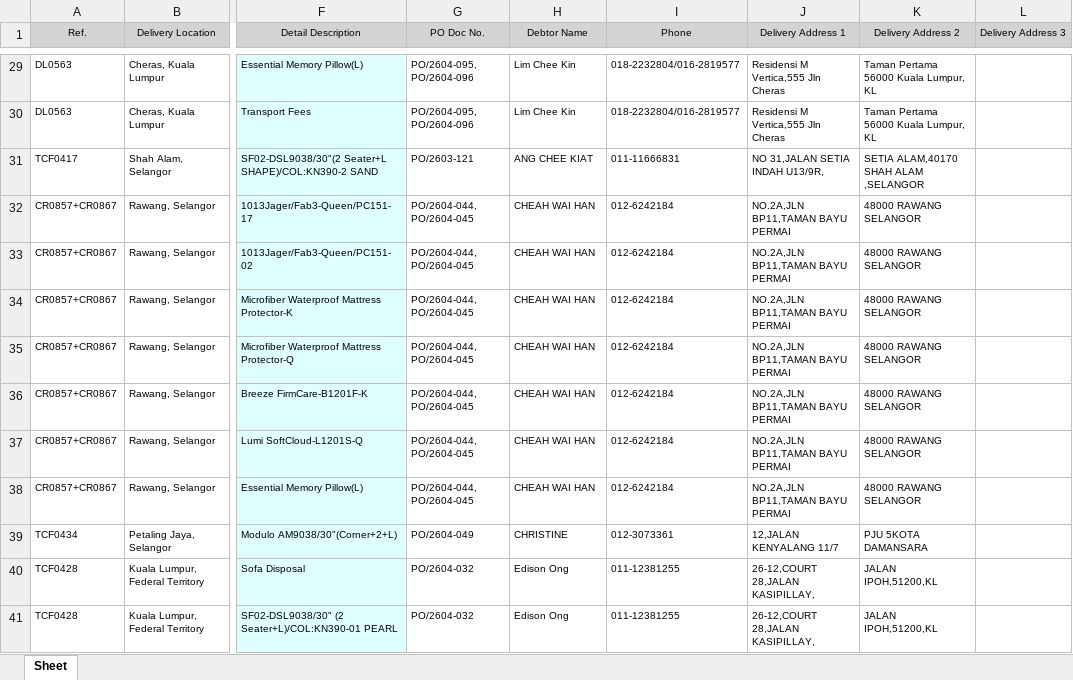
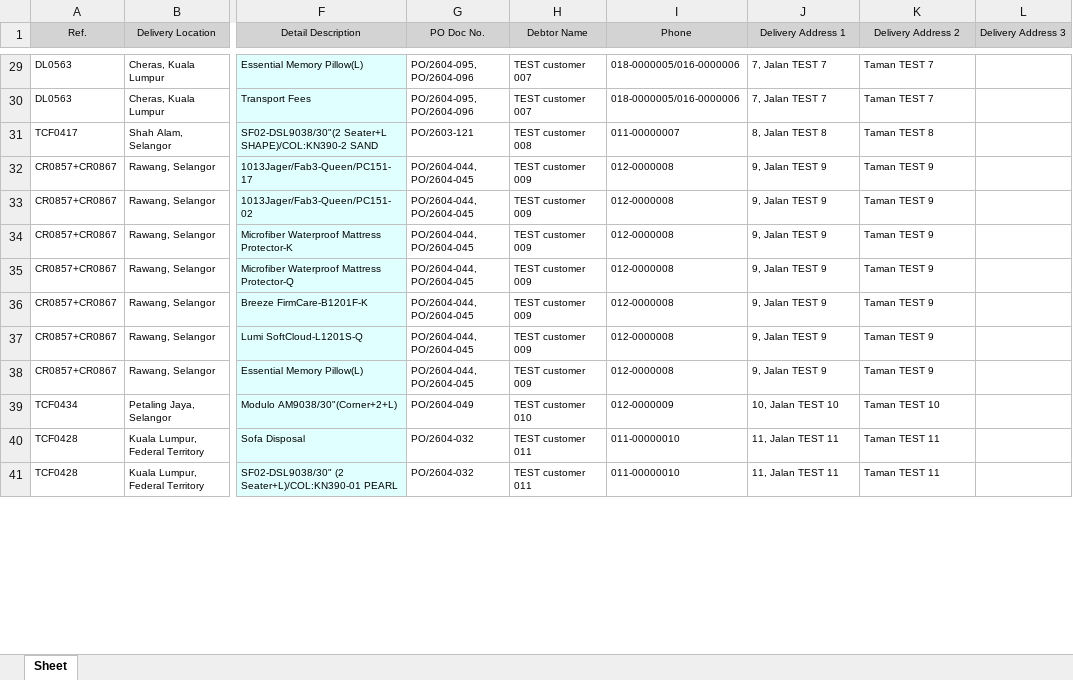
Before and after one commit to wenwei4046/Carres-Portal-v2, an Excel workbook: scripts/ops-seed/sample-autocount-listing.xlsx, sheet Sheet, drawn as a sheet; only a part is shown, gaps mark what is left out; values as stored, in another font and other column widths than the file's, no borders; the diff covers the shown part only; the diff names each change by its address in the sheet, - before the commit and + after, or states it on an @@ line.

```diff
--- a/scripts/ops-seed/sample-autocount-listing.xlsx (sheet Sheet)
+++ b/scripts/ops-seed/sample-autocount-listing.xlsx (sheet Sheet)
-H29:H30 (Debtor Name): Lim Chee Kin
+H29:H30 (Debtor Name): TEST customer 007
-I29:I30 (Phone): 018-2232804/016-2819577
+I29:I30 (Phone): 018-0000005/016-0000006
-J29:J30 (Delivery Address 1): Residensi M Vertica,555 Jln Cheras
+J29:J30 (Delivery Address 1): 7, Jalan TEST 7
-K29:K30 (Delivery Address 2): Taman Pertama 56000 Kuala Lumpur, KL
+K29:K30 (Delivery Address 2): Taman TEST 7
-H31 (Debtor Name): ANG CHEE KIAT
+H31 (Debtor Name): TEST customer 008
-I31 (Phone): 011-11666831
+I31 (Phone): 011-00000007
-J31 (Delivery Address 1): NO 31,JALAN SETIA INDAH U13/9R,
+J31 (Delivery Address 1): 8, Jalan TEST 8
-K31 (Delivery Address 2): SETIA ALAM,40170 SHAH ALAM ,SELANGOR
+K31 (Delivery Address 2): Taman TEST 8
-H32:H38 (Debtor Name): CHEAH WAI HAN
+H32:H38 (Debtor Name): TEST customer 009
-I32:I38 (Phone): 012-6242184
+I32:I38 (Phone): 012-0000008
-J32:J38 (Delivery Address 1): NO.2A,JLN BP11,TAMAN BAYU PERMAI
+J32:J38 (Delivery Address 1): 9, Jalan TEST 9
-K32:K38 (Delivery Address 2): 48000 RAWANG SELANGOR
+K32:K38 (Delivery Address 2): Taman TEST 9
-H39 (Debtor Name): CHRISTINE
+H39 (Debtor Name): TEST customer 010
-I39 (Phone): 012-3073361
+I39 (Phone): 012-0000009
-J39 (Delivery Address 1): 12,JALAN KENYALANG 11/7
+J39 (Delivery Address 1): 10, Jalan TEST 10
-K39 (Delivery Address 2): PJU 5KOTA DAMANSARA
+K39 (Delivery Address 2): Taman TEST 10
-H40:H41 (Debtor Name): Edison Ong
+H40:H41 (Debtor Name): TEST customer 011
-I40:I41 (Phone): 011-12381255
+I40:I41 (Phone): 011-00000010
-J40:J41 (Delivery Address 1): 26-12,COURT 28,JALAN KASIPILLAY,
+J40:J41 (Delivery Address 1): 11, Jalan TEST 11
-K40:K41 (Delivery Address 2): JALAN IPOH,51200,KL
+K40:K41 (Delivery Address 2): Taman TEST 11
```
Also changed, not shown: 1021 edited cells elsewhere in this sheet, 5 other files.
